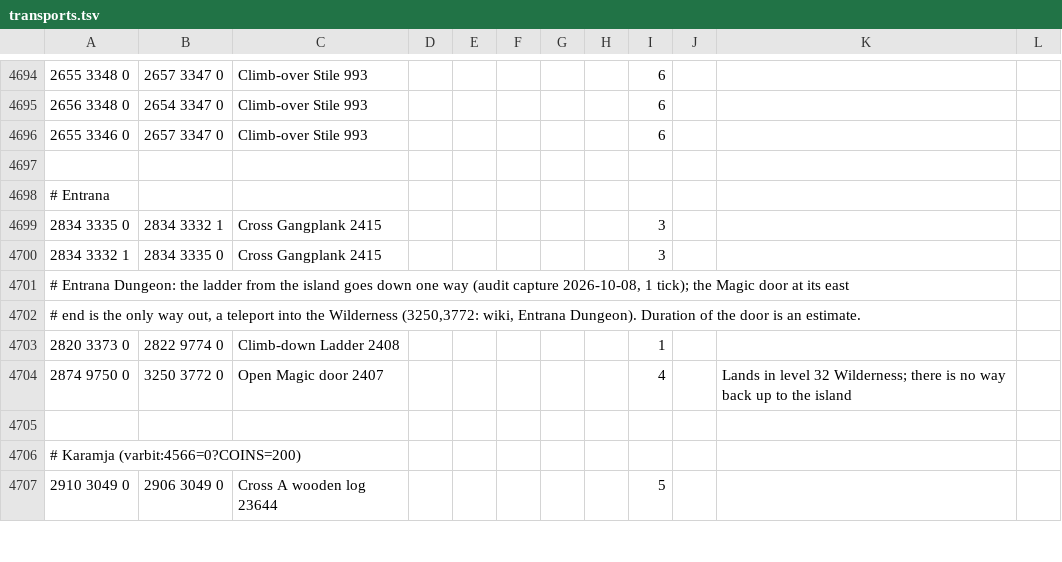
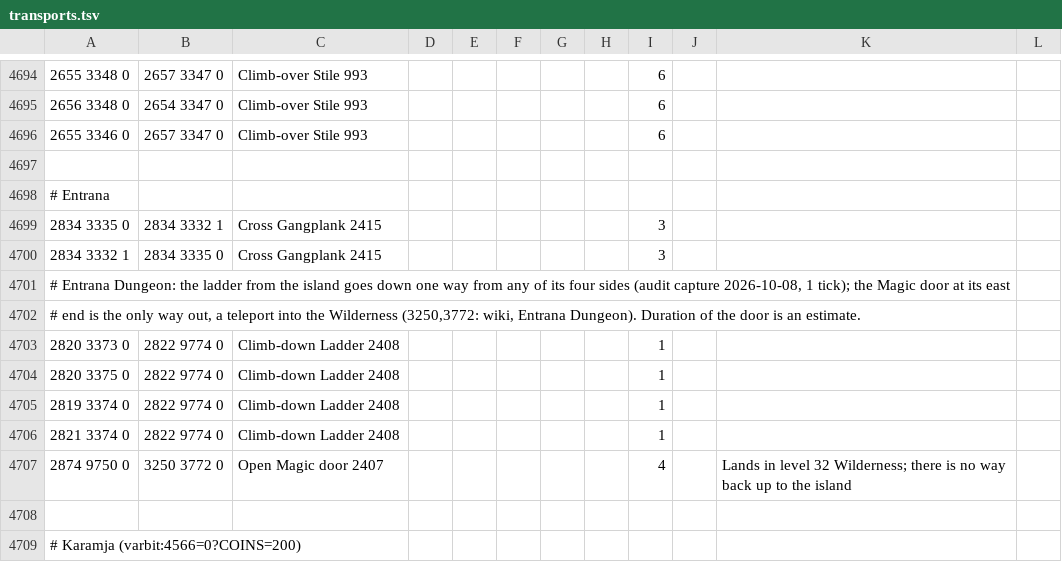
Before and after one commit to PauloAguiar/runelite-gps-plugin, a TSV file: src/main/resources/transports/transports.tsv, drawn as a sheet; only a part is shown, gaps mark what is left out; the shorter side is filled out with more unchanged rows.

Commit message:
Entrana ladder: climbed from any of its four sides
The audit captured the ladder from its south tile; the player confirms
it is climbed from all four (2026-10-08), and the collision map has the
north, west and east tiles walkable. Three more rows, same landing and
tick. EntranaDungeonTest checks the four stand tiles.

```diff
--- a/src/main/resources/transports/transports.tsv
+++ b/src/main/resources/transports/transports.tsv
@@ -4700,5 +4700,8 @@
 2834 3332 1	2834 3335 0	Cross Gangplank 2415						3	
-# Entrana Dungeon: the ladder from the island goes down one way (audit capture 2026-10-08, 1 tick); the Magic door at its east
+# Entrana Dungeon: the ladder from the island goes down one way from any of its four sides (audit capture 2026-10-08, 1 tick); the Magic door at its east
 # end is the only way out, a teleport into the Wilderness (3250,3772: wiki, Entrana Dungeon). Duration of the door is an estimate.
 2820 3373 0	2822 9774 0	Climb-down Ladder 2408						1			
+2820 3375 0	2822 9774 0	Climb-down Ladder 2408						1			
+2819 3374 0	2822 9774 0	Climb-down Ladder 2408						1			
+2821 3374 0	2822 9774 0	Climb-down Ladder 2408						1			
 2874 9750 0	3250 3772 0	Open Magic door 2407						4		Lands in level 32 Wilderness; there is no way back up to the island	
```
Also changed, not shown: 1 other file.
